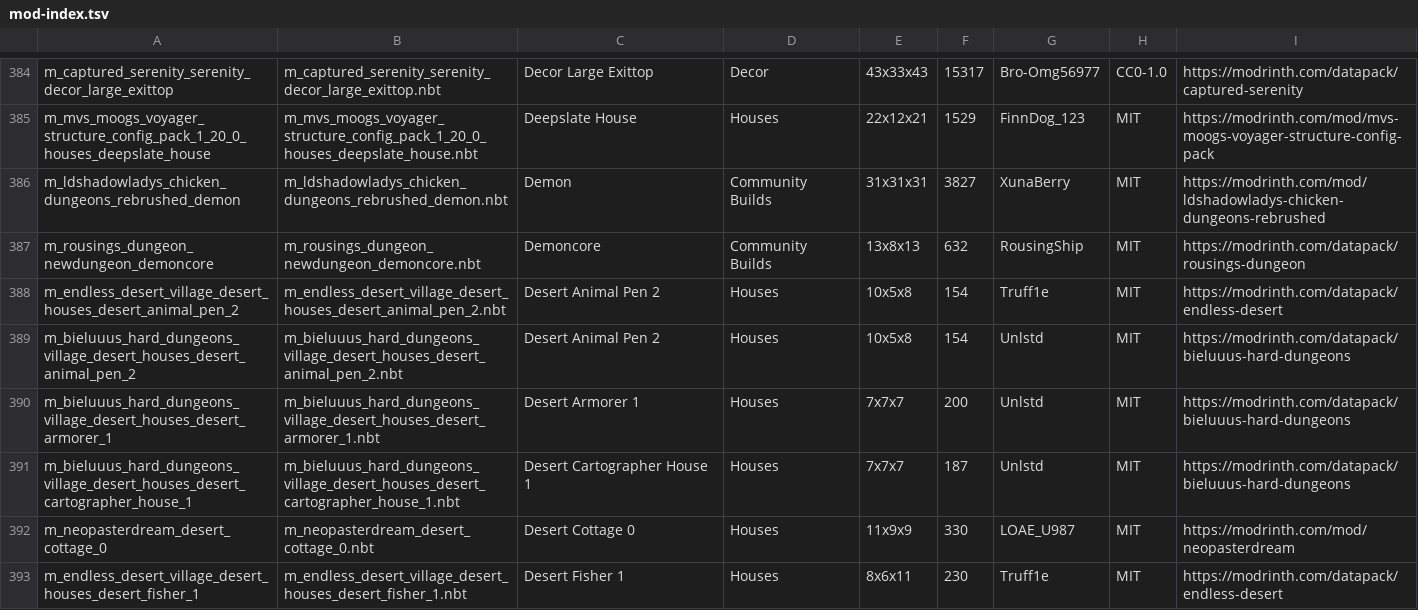
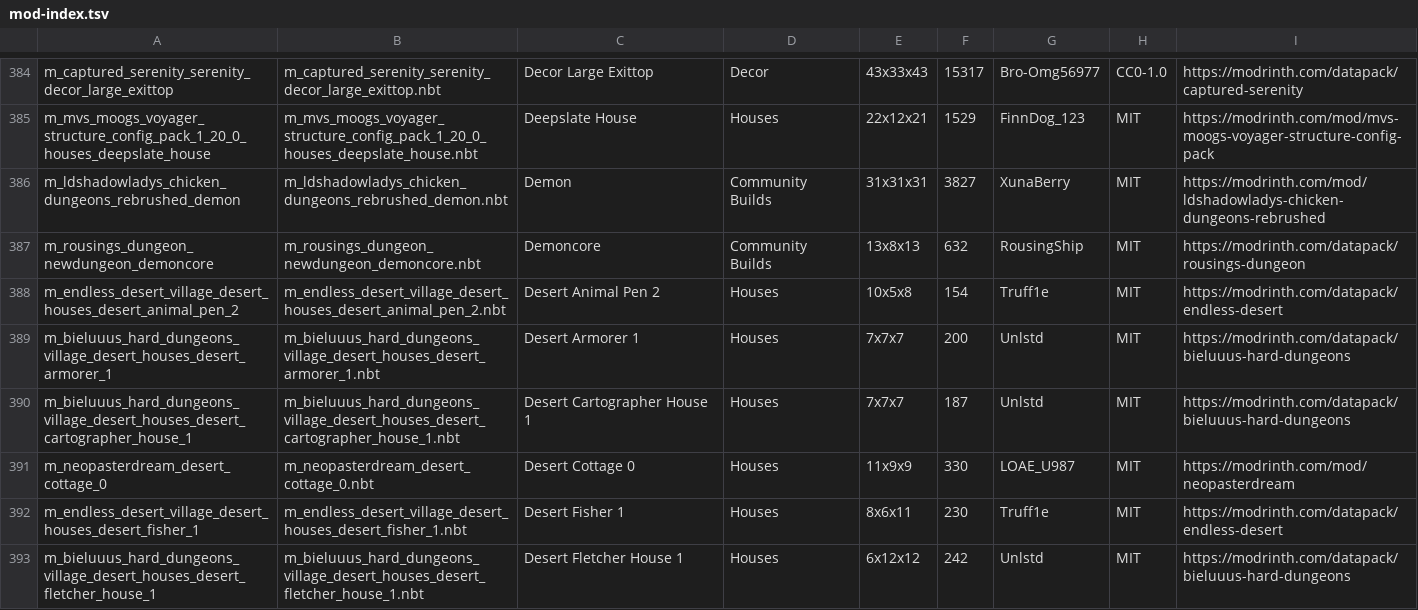
Before and after one commit to CosmicLogic0/block-blueprint, a TSV file: renderer/templates/mod-index.tsv, drawn as a sheet; only a part is shown, gaps mark what is left out; the shorter side is filled out with more unchanged rows; the diff covers the shown part only.

```diff
--- a/renderer/templates/mod-index.tsv
+++ b/renderer/templates/mod-index.tsv
@@ -388,3 +388,2 @@ m_rousings_dungeon_newdungeon_demoncore	m_rousings_dungeon_newdungeon_demoncore.
 m_endless_desert_village_desert_houses_desert_animal_pen_2	m_endless_desert_village_desert_houses_desert_animal_pen_2.nbt	Desert Animal Pen 2	Houses	10x5x8	154	Truff1e	MIT	https://modrinth.com/datapack/endless-desert
-m_bieluuus_hard_dungeons_village_desert_houses_desert_animal_pen_2	m_bieluuus_hard_dungeons_village_desert_houses_desert_animal_pen_2.nbt	Desert Animal Pen 2	Houses	10x5x8	154	Unlstd	MIT	https://modrinth.com/datapack/bieluuus-hard-dungeons
 m_bieluuus_hard_dungeons_village_desert_houses_desert_armorer_1	m_bieluuus_hard_dungeons_village_desert_houses_desert_armorer_1.nbt	Desert Armorer 1	Houses	7x7x7	200	Unlstd	MIT	https://modrinth.com/datapack/bieluuus-hard-dungeons
```
Also changed, not shown: 11 removed rows elsewhere in this file, 14 other files.
